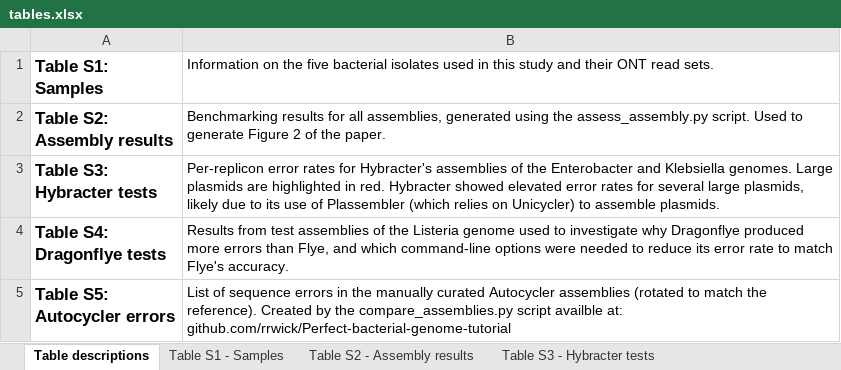
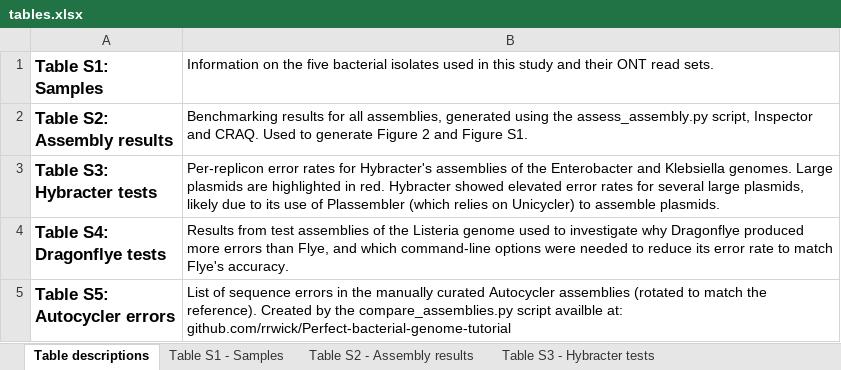
Before and after one commit to rrwick/Autocycler-paper, an Excel workbook: tables.xlsx, sheet Table descriptions, drawn as a sheet; values as stored, in another font and other column widths than the file's, no borders; the diff names each change by its address in the sheet, - before the commit and + after, or states it on an @@ line.

Commit message:
Add Inspector and CRAQ results

```diff
--- a/tables.xlsx (sheet Table descriptions)
+++ b/tables.xlsx (sheet Table descriptions)
-B2: …the assess_assembly.py script. Used to generate Figure 2 of the paper.
+B2: …the assess_assembly.py script, Inspector and CRAQ. Used to generate Figure 2 and Figure S1.
```
Also changed, not shown: sheet Table S2 - Assembly results, 10 other files.
